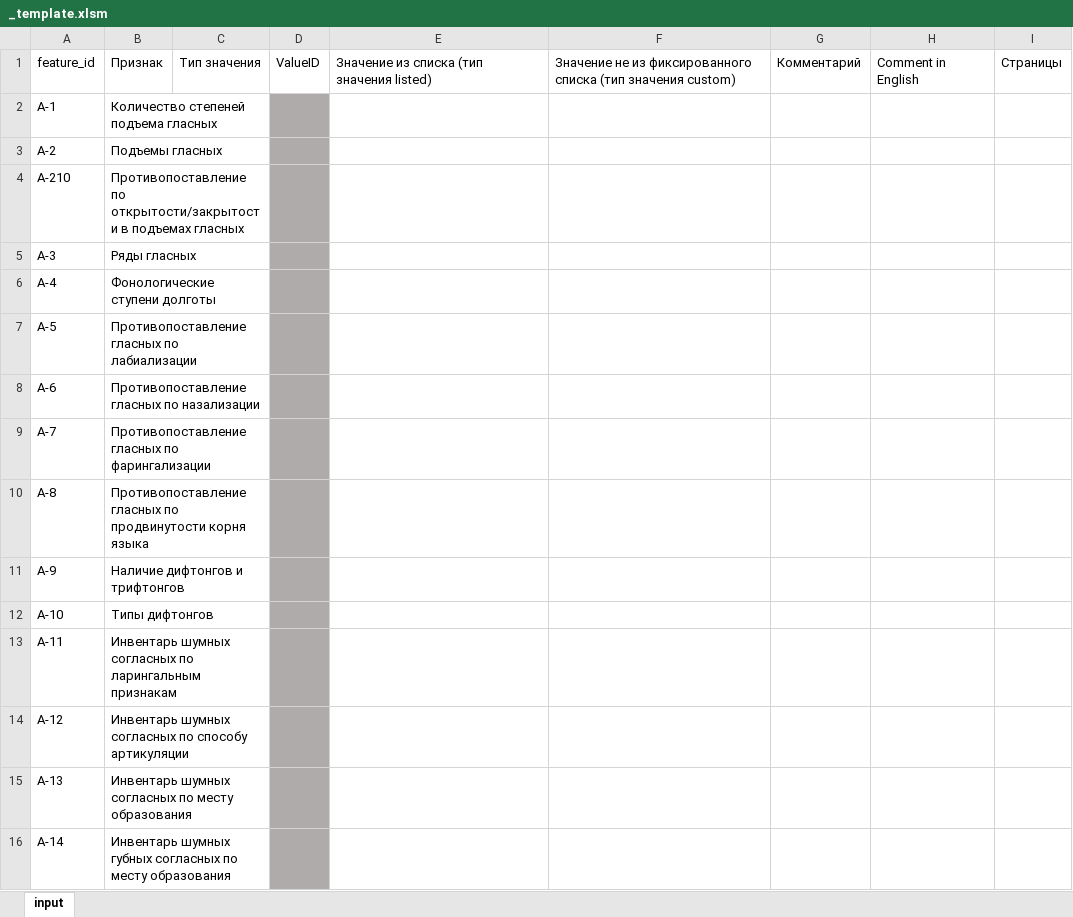
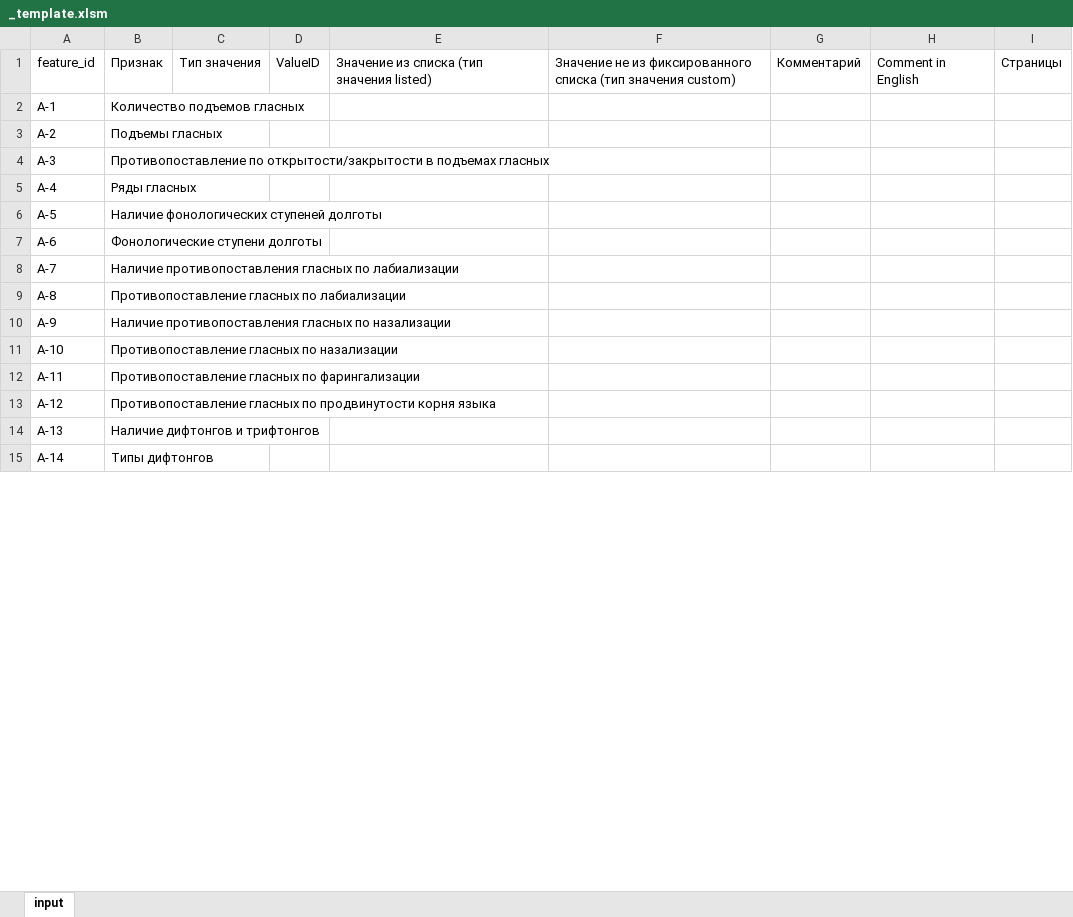
Before and after one commit to Jazyki-Mira/langworld_db_data, an Excel workbook: langworld_db_data/xslm_vba/_template.xlsm, sheet input, drawn as a sheet; only a part is shown; values as stored, in another font and other column widths than the file's, no borders; conditional formats and table styles not drawn; removed rows and columns are numbered as before the commit, all else as after; the diff covers the shown part only; the diff names each change by its address in the sheet, - before the commit and + after, or states it on an @@ line.

Commit message:
Add VBA macro to copy questionnaires, update xlsm template (#417)
* update template.xlsm with current list of features and values
* add new macro that copies questionnaires from templates
  and loads data from remote CSV

```diff
--- a/langworld_db_data/xslm_vba/_template.xlsm (sheet input)
+++ b/langworld_db_data/xslm_vba/_template.xlsm (sheet input)
-B2: Количество степеней подъема гласных
+B2: Количество подъемов гласных
-D2:D3 fill: #AFABAB
+D2:D3 fill: none
-row 4: A-210 | Противопоставление по открытости/закрытости в подъемах гласных
-B4: Ряды гласных
+B4: Противопоставление по открытости/закрытости в подъемах гласных
-D4:D15 fill: #AFABAB
+D4:D15 fill: none
-B5: Фонологические ступени долготы
+B5: Ряды гласных
-B6: Противопоставление гласных по лабиализации
+B6: Наличие фонологических ступеней долготы
-B7: Противопоставление гласных по назализации
+B7: Фонологические ступени долготы
-B8: Противопоставление гласных по фарингализации
+B8: Наличие противопоставления гласных по лабиализации
-B9: …гласных по продвинутости корня языка
+B9: …гласных по лабиализации
-B10: Наличие дифтонгов и трифтонгов
+B10: Наличие противопоставления гласных по назализации
-B11: Типы дифтонгов
+B11: Противопоставление гласных по назализации
-B12: Инвентарь шумных согласных по ларингальным признакам
+B12: Противопоставление гласных по фарингализации
-B13: Инвентарь шумных согласных по способу артикуляции
+B13: Противопоставление гласных по продвинутости корня языка
-B14: Инвентарь шумных согласных по месту образования
+B14: Наличие дифтонгов и трифтонгов
-B15: Инвентарь шумных губных согласных по месту образования
+B15: Типы дифтонгов
```
Also changed, not shown: 4 added rows, 8 edited cells and cell formats elsewhere in this sheet, 2 other files.
